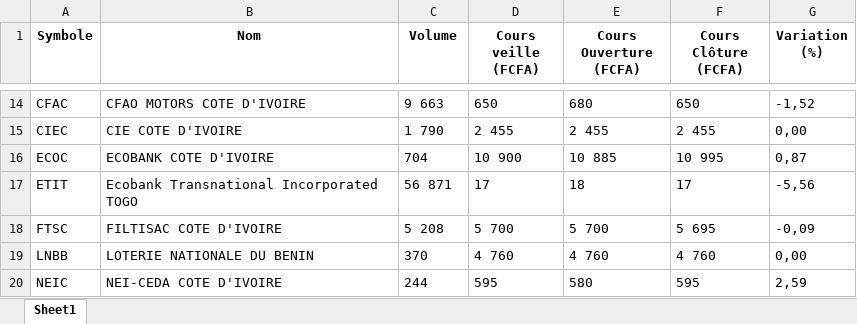
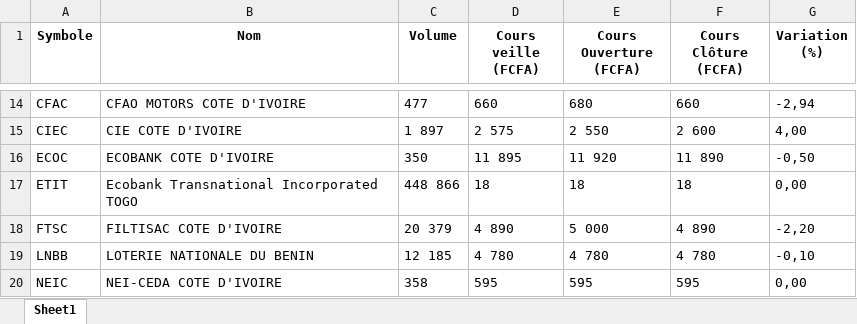
Before and after one commit to dahowealth/ngx, an Excel workbook: static/brvm_actions.xlsx, sheet Sheet1, drawn as a sheet; only a part is shown, gaps mark what is left out; values as stored, in another font and other column widths than the file's, no borders; the diff covers the shown part only; the diff names each change by its address in the sheet, - before the commit and + after, or states it on an @@ line.

```diff
--- a/static/brvm_actions.xlsx (sheet Sheet1)
+++ b/static/brvm_actions.xlsx (sheet Sheet1)
-C14 (Volume): 9 663
+C14 (Volume): 477
-D14 (Cours veille (FCFA)): 650
+D14 (Cours veille (FCFA)): 660
-F14 (Cours Clôture (FCFA)): 650
+F14 (Cours Clôture (FCFA)): 660
-G14 (Variation (%)): -1,52
+G14 (Variation (%)): -2,94
-C15 (Volume): 1 790
+C15 (Volume): 1 897
-D15 (Cours veille (FCFA)): 2 455
+D15 (Cours veille (FCFA)): 2 575
-E15 (Cours Ouverture (FCFA)): 2 455
+E15 (Cours Ouverture (FCFA)): 2 550
-F15 (Cours Clôture (FCFA)): 2 455
+F15 (Cours Clôture (FCFA)): 2 600
-G15 (Variation (%)): 0,00
+G15 (Variation (%)): 4,00
-C16 (Volume): 704
+C16 (Volume): 350
-D16 (Cours veille (FCFA)): 10 900
+D16 (Cours veille (FCFA)): 11 895
-E16 (Cours Ouverture (FCFA)): 10 885
+E16 (Cours Ouverture (FCFA)): 11 920
-F16 (Cours Clôture (FCFA)): 10 995
+F16 (Cours Clôture (FCFA)): 11 890
-G16 (Variation (%)): 0,87
+G16 (Variation (%)): -0,50
-C17 (Volume): 56 871
+C17 (Volume): 448 866
-D17 (Cours veille (FCFA)): 17
+D17 (Cours veille (FCFA)): 18
-F17 (Cours Clôture (FCFA)): 17
+F17 (Cours Clôture (FCFA)): 18
-G17 (Variation (%)): -5,56
+G17 (Variation (%)): 0,00
-C18 (Volume): 5 208
+C18 (Volume): 20 379
-D18 (Cours veille (FCFA)): 5 700
+D18 (Cours veille (FCFA)): 4 890
-E18 (Cours Ouverture (FCFA)): 5 700
+E18 (Cours Ouverture (FCFA)): 5 000
-F18 (Cours Clôture (FCFA)): 5 695
+F18 (Cours Clôture (FCFA)): 4 890
-G18 (Variation (%)): -0,09
+G18 (Variation (%)): -2,20
-C19 (Volume): 370
+C19 (Volume): 12 185
-D19 (Cours veille (FCFA)): 4 760
+D19 (Cours veille (FCFA)): 4 780
-E19 (Cours Ouverture (FCFA)): 4 760
+E19 (Cours Ouverture (FCFA)): 4 780
-F19 (Cours Clôture (FCFA)): 4 760
+F19 (Cours Clôture (FCFA)): 4 780
-G19 (Variation (%)): 0,00
+G19 (Variation (%)): -0,10
-C20 (Volume): 244
+C20 (Volume): 358
-E20 (Cours Ouverture (FCFA)): 580
+E20 (Cours Ouverture (FCFA)): 595
-G20 (Variation (%)): 2,59
+G20 (Variation (%)): 0,00
```
Also changed, not shown: 189 edited cells elsewhere in this sheet.
